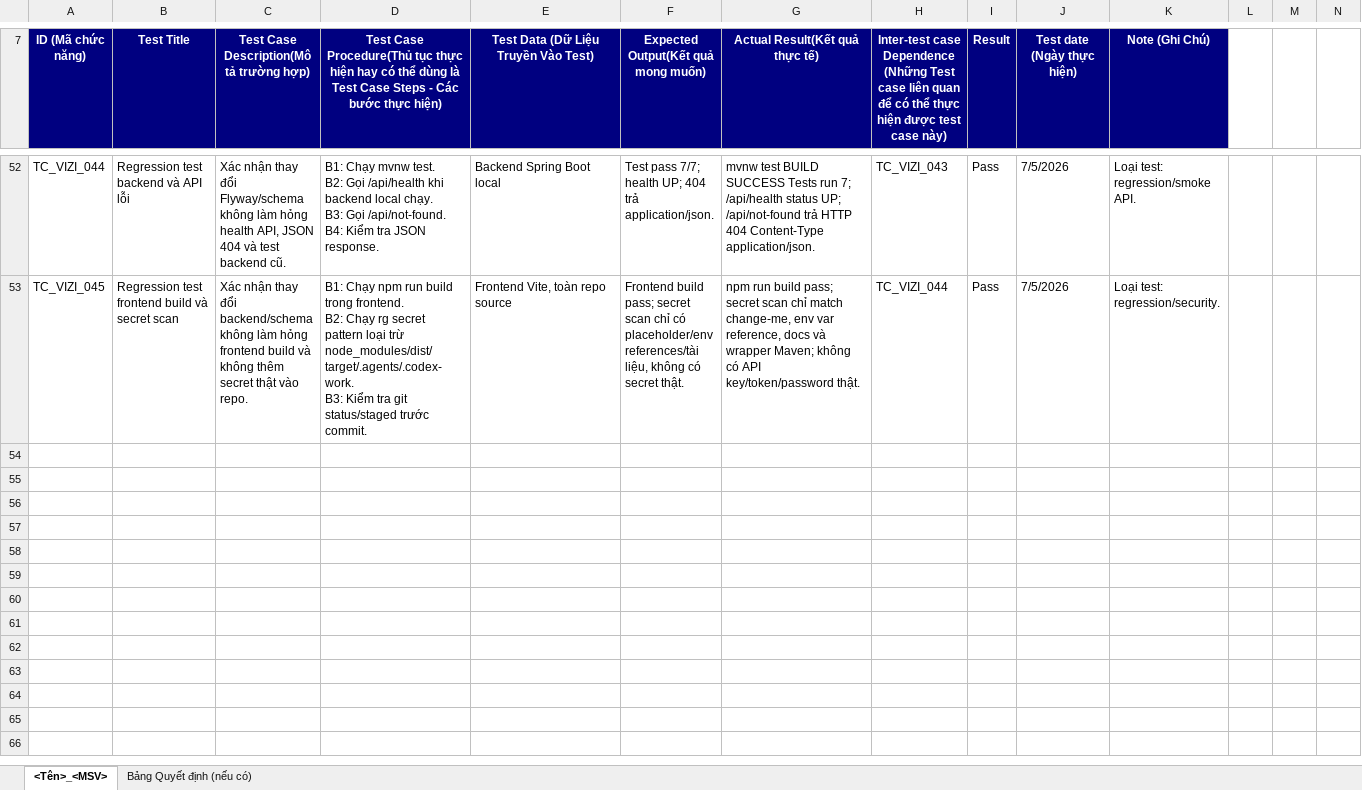
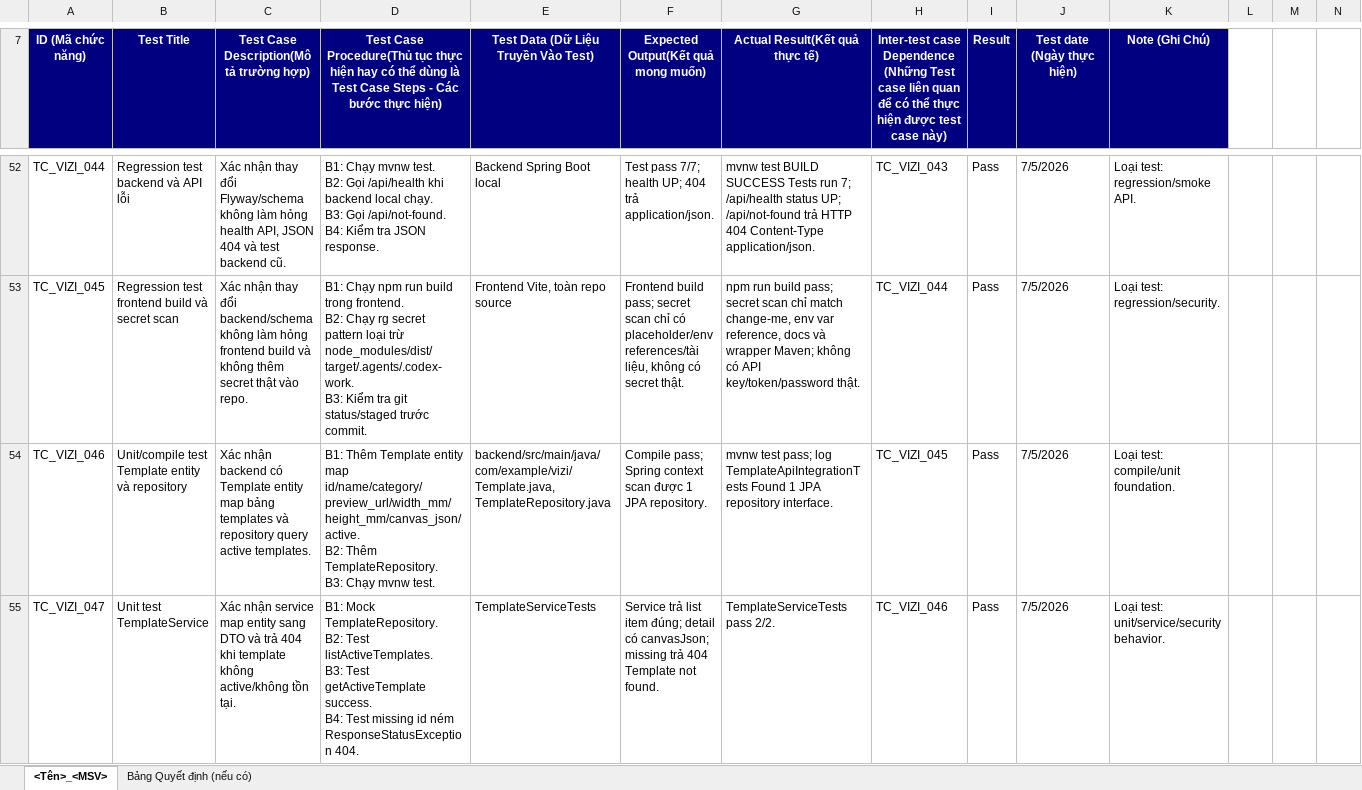
Before and after one commit to ngt-baor/Vizi, an Excel workbook: Template_TestCase.xlsx, sheet <Tên>_<MSV>, drawn as a sheet; only a part is shown, gaps mark what is left out; values as stored, in another font and other column widths than the file's, no borders; rows hold the shown columns only; ↵ is a line break in a cell; the diff covers the shown part only; the diff names each change by its address in the sheet, - before the commit and + after, or states it on an @@ line.

Commit message:
Add template read API

```diff
--- a/Template_TestCase.xlsx (sheet <Tên>_<MSV>)
+++ b/Template_TestCase.xlsx (sheet <Tên>_<MSV>)
+row 54: TC_VIZI_046 | Unit/compile test Template entity và repository | Xác nhận backend có Template entity map bảng templates và repository query active templates. | B1: Thêm Template entity map id/name/category/preview_url/width_mm/height_mm/canvas_json/active. ↵ B2: Thêm TemplateRepository. ↵ B3: Chạy mvnw test. | backend/src/main/java/com/example/vizi/Template.java, TemplateRepository.java | Compile pass; Spring context scan được 1 JPA repository. | mvnw test pass; log TemplateApiIntegrationTests Found 1 JPA repository interface. | TC_VIZI_045 | Pass | 7/5/2026 | Loại test: compile/unit foundation.
+row 55: TC_VIZI_047 | Unit test TemplateService | Xác nhận service map entity sang DTO và trả 404 khi template không active/không tồn tại. | B1: Mock TemplateRepository. ↵ B2: Test listActiveTemplates. ↵ B3: Test getActiveTemplate success. ↵ B4: Test missing id ném ResponseStatusException 404. | TemplateServiceTests | Service trả list item đúng; detail có canvasJson; missing trả 404 Template not found. | TemplateServiceTests pass 2/2. | TC_VIZI_046 | Pass | 7/5/2026 | Loại test: unit/service/security behavior.
```
Also changed, not shown: 6 added rows and 2 edited cells elsewhere in this sheet, 7 other files.
